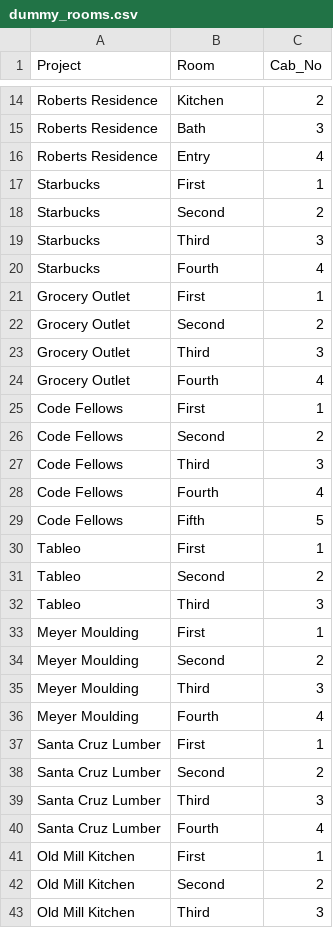
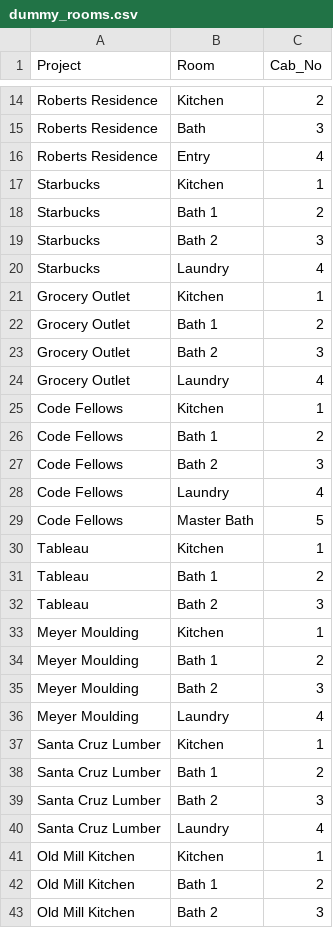
Before and after one commit to propose-software/propose, a CSV file: dummy_data/dummy_rooms.csv, drawn as a sheet; only a part is shown, gaps mark what is left out; the diff covers the shown part only.

```diff
--- a/dummy_data/dummy_rooms.csv
+++ b/dummy_data/dummy_rooms.csv
@@ -16,28 +16,28 @@ Roberts Residence,Bath,3
 Roberts Residence,Entry,4
-Starbucks,First,1
-Starbucks,Second,2
-Starbucks,Third,3
-Starbucks,Fourth,4
-Grocery Outlet,First,1
-Grocery Outlet,Second,2
-Grocery Outlet,Third,3
-Grocery Outlet,Fourth,4
-Code Fellows,First,1
-Code Fellows,Second,2
-Code Fellows,Third,3
-Code Fellows,Fourth,4
-Code Fellows,Fifth,5
-Tableo,First,1
-Tableo,Second,2
-Tableo,Third,3
-Meyer Moulding,First,1
-Meyer Moulding,Second,2
-Meyer Moulding,Third,3
-Meyer Moulding,Fourth,4
-Santa Cruz Lumber,First,1
-Santa Cruz Lumber,Second,2
-Santa Cruz Lumber,Third,3
-Santa Cruz Lumber,Fourth,4
-Old Mill Kitchen,First,1
-Old Mill Kitchen,Second,2
-Old Mill Kitchen,Third,3
+Starbucks,Kitchen,1
+Starbucks,Bath 1,2
+Starbucks,Bath 2,3
+Starbucks,Laundry,4
+Grocery Outlet,Kitchen,1
+Grocery Outlet,Bath 1,2
+Grocery Outlet,Bath 2,3
+Grocery Outlet,Laundry,4
+Code Fellows,Kitchen,1
+Code Fellows,Bath 1,2
+Code Fellows,Bath 2,3
+Code Fellows,Laundry,4
+Code Fellows,Master Bath,5
+Tableau,Kitchen,1
+Tableau,Bath 1,2
+Tableau,Bath 2,3
+Meyer Moulding,Kitchen,1
+Meyer Moulding,Bath 1,2
+Meyer Moulding,Bath 2,3
+Meyer Moulding,Laundry,4
+Santa Cruz Lumber,Kitchen,1
+Santa Cruz Lumber,Bath 1,2
+Santa Cruz Lumber,Bath 2,3
+Santa Cruz Lumber,Laundry,4
+Old Mill Kitchen,Kitchen,1
+Old Mill Kitchen,Bath 1,2
+Old Mill Kitchen,Bath 2,3
```
Also changed, not shown: 21 edited cells elsewhere in this file, dummy_data/dummy_cabinets.csv, dummy_data/dummy_drawers.csv, 1 other file.
